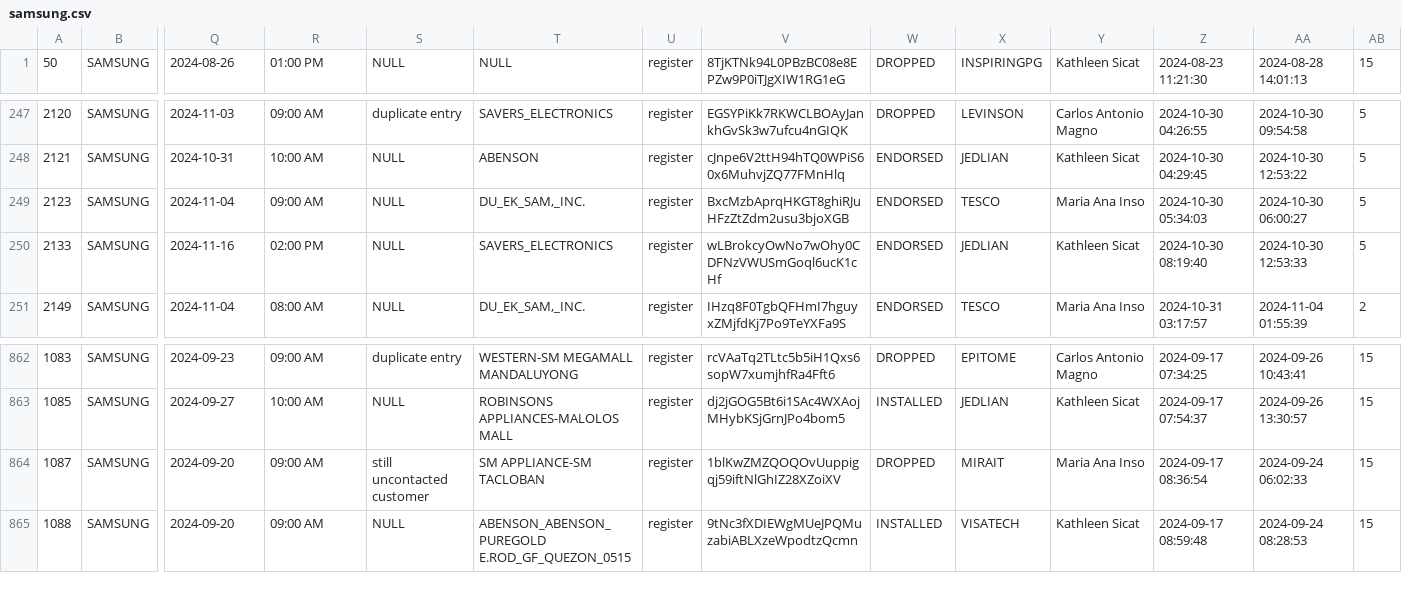
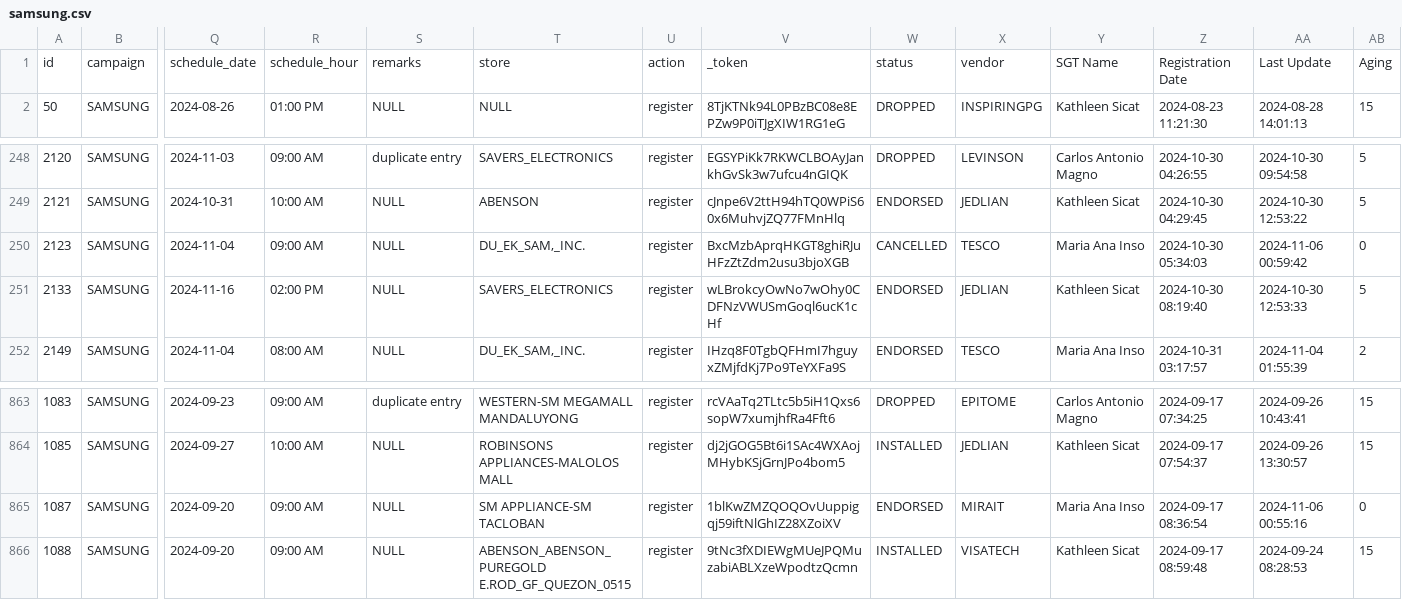
Before and after one commit to arhizsx/gah, a CSV file: public/samsung.csv, drawn as a sheet; only a part is shown, gaps mark what is left out; addresses are those after the commit; rows hold the shown columns only; the diff names each change by its address in the sheet, - before the commit and + after, or states it on an @@ line.

```diff
--- a/public/samsung.csv
+++ b/public/samsung.csv
+row 1: id | campaign | schedule_date | schedule_hour | remarks | store | action | _token | status | vendor | SGT Name | Registration Date | Last Update | Aging
-W250: ENDORSED
+W250: CANCELLED
-AA250: 2024-10-30 06:00:27
+AA250: 2024-11-06 00:59:42
-AB250: 5
+AB250: 0
-S865: still uncontacted customer
+S865: NULL
-W865: DROPPED
+W865: ENDORSED
-AA865: 2024-09-24 06:02:33
+AA865: 2024-11-06 00:55:16
-AB865: 15
+AB865: 0
```
